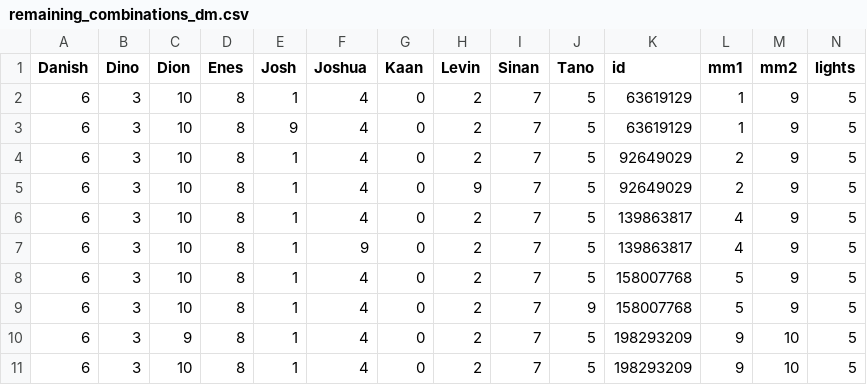
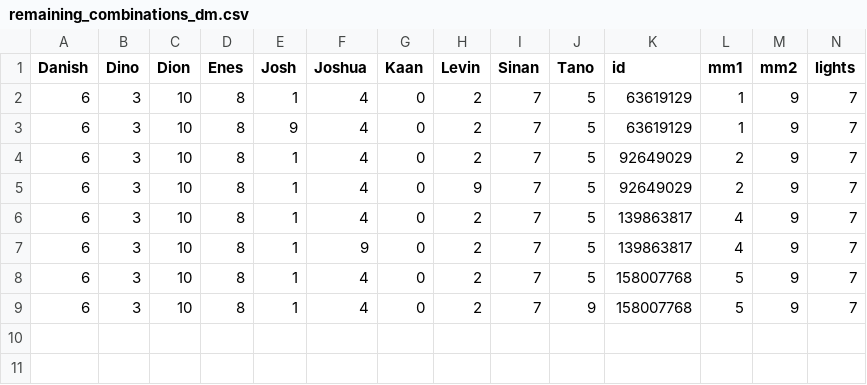
Before and after one commit to jjccmm/AYTOrakel, a CSV file: s6/remaining_combinations_dm.csv, drawn as a sheet.

```diff
--- a/s6/remaining_combinations_dm.csv
+++ b/s6/remaining_combinations_dm.csv
@@ -1,11 +1,9 @@
 Danish,Dino,Dion,Enes,Josh,Joshua,Kaan,Levin,Sinan,Tano,id,mm1,mm2,lights
-6,3,10,8,1,4,0,2,7,5,63619129,1,9,5
-6,3,10,8,9,4,0,2,7,5,63619129,1,9,5
-6,3,10,8,1,4,0,2,7,5,92649029,2,9,5
-6,3,10,8,1,4,0,9,7,5,92649029,2,9,5
-6,3,10,8,1,4,0,2,7,5,139863817,4,9,5
-6,3,10,8,1,9,0,2,7,5,139863817,4,9,5
-6,3,10,8,1,4,0,2,7,5,158007768,5,9,5
-6,3,10,8,1,4,0,2,7,9,158007768,5,9,5
-6,3,9,8,1,4,0,2,7,5,198293209,9,10,5
-6,3,10,8,1,4,0,2,7,5,198293209,9,10,5
+6,3,10,8,1,4,0,2,7,5,63619129,1,9,7
+6,3,10,8,9,4,0,2,7,5,63619129,1,9,7
+6,3,10,8,1,4,0,2,7,5,92649029,2,9,7
+6,3,10,8,1,4,0,9,7,5,92649029,2,9,7
+6,3,10,8,1,4,0,2,7,5,139863817,4,9,7
+6,3,10,8,1,9,0,2,7,5,139863817,4,9,7
+6,3,10,8,1,4,0,2,7,5,158007768,5,9,7
+6,3,10,8,1,4,0,2,7,9,158007768,5,9,7
```
Also changed, not shown: 16 other files.
